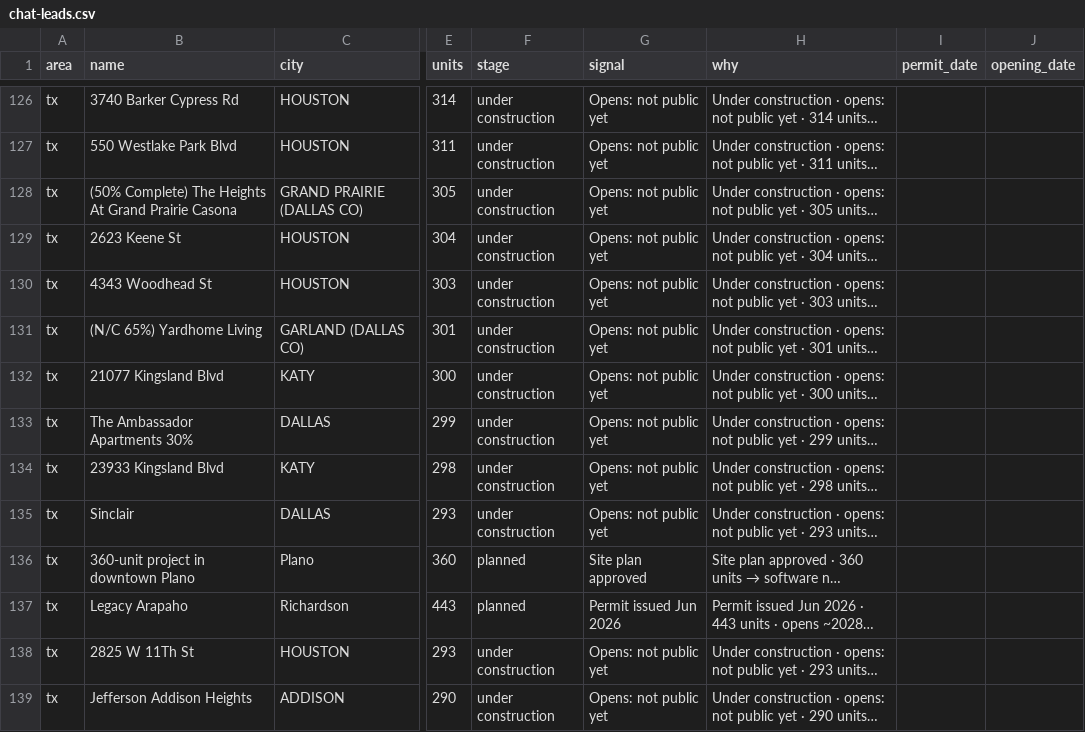
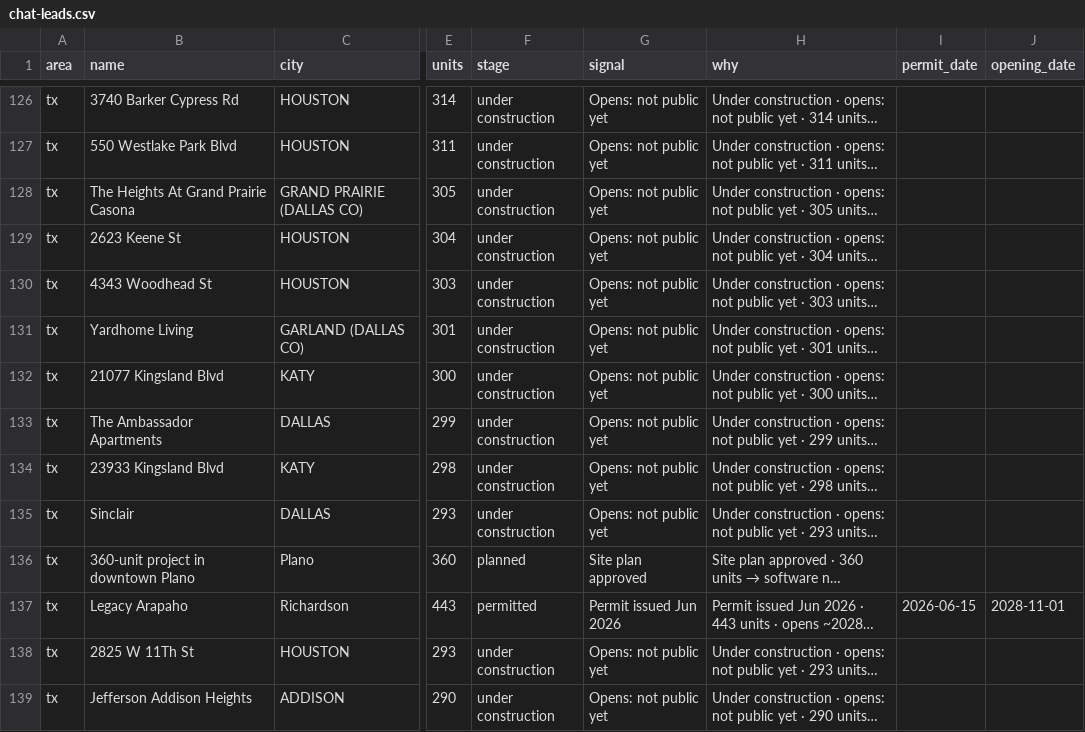
Before and after one commit to Pu11en/realpage, a CSV file: propertystack/data/tx/chat-leads.csv, drawn as a sheet; only a part is shown, gaps mark what is left out; long unchanged cells end in …; the diff covers the shown part only; the diff names each change by its address in the sheet, - before the commit and + after, or states it on an @@ line.

```diff
--- a/propertystack/data/tx/chat-leads.csv
+++ b/propertystack/data/tx/chat-leads.csv
-B128 (name): (50% Complete) The Heights At Grand Prairie Casona
+B128 (name): The Heights At Grand Prairie Casona
-B131 (name): (N/C 65%) Yardhome Living
+B131 (name): Yardhome Living
-B133 (name): The Ambassador Apartments 30%
+B133 (name): The Ambassador Apartments
-F137 (stage): planned
+F137 (stage): permitted
-I137 (permit_date): (empty)
+I137 (permit_date): 2026-06-15
-J137 (opening_date): (empty)
+J137 (opening_date): 2028-11-01
```
Also changed, not shown: 158 edited cells elsewhere in this file, 20 other files.
